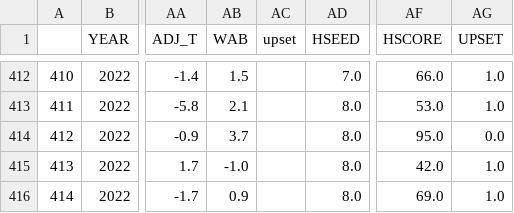
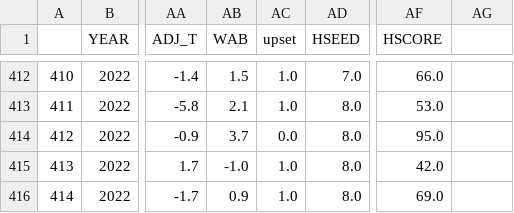
Before and after one commit to pieperpaula/edgeproject, a CSV file: full_22_data.csv, drawn as a sheet; only a part is shown, gaps mark what is left out; the diff covers the shown part only; the diff names each change by its address in the sheet, - before the commit and + after, or states it on an @@ line.

```diff
--- a/full_22_data.csv
+++ b/full_22_data.csv
-AG1: UPSET
+AG1: (empty)
-AC412:AC413 (upset): (empty)
+AC412:AC413 (upset): 1.0
-AG412:AG413: 1.0
+AG412:AG413: (empty)
-AC414 (upset): (empty)
+AC414 (upset): 0.0
-AG414: 0.0
+AG414: (empty)
-AC415:AC416 (upset): (empty)
+AC415:AC416 (upset): 1.0
-AG415:AG416: 1.0
+AG415:AG416: (empty)
```
Also changed, not shown: 54 edited cells elsewhere in this file, r1games_2022.csv, 1 other file.
